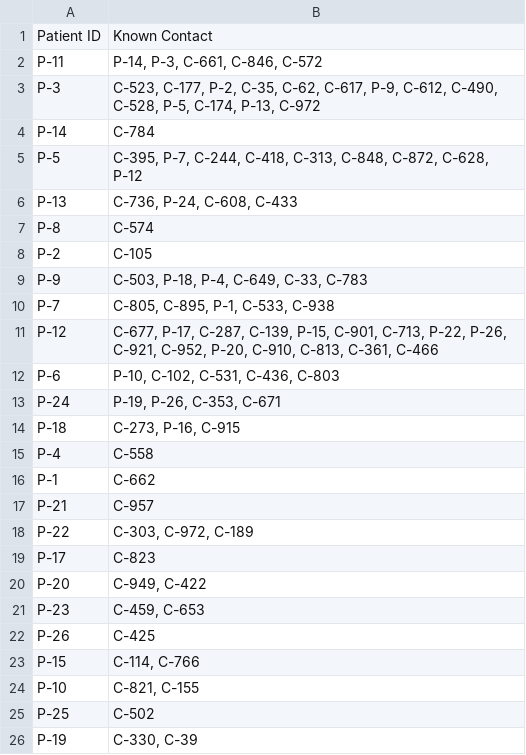
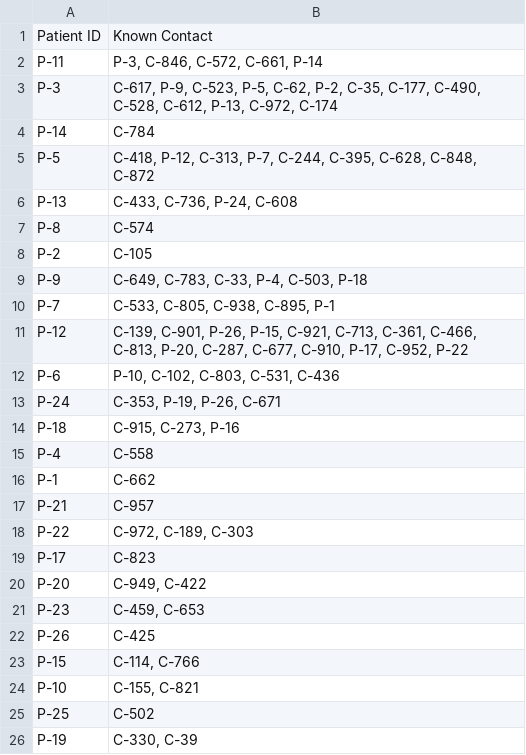
Before and after one commit to Dominic-Arthur/PESC-Activity, a CSV file: known_contacts_for_students.csv, drawn as a sheet; only a part is shown.

```diff
--- a/known_contacts_for_students.csv
+++ b/known_contacts_for_students.csv
@@ -1,15 +1,15 @@
 Patient ID,Known Contact
-P-11,"P-14, P-3, C-661, C-846, C-572"
-P-3,"C-523, C-177, P-2, C-35, C-62, C-617, P-9, C-612, C-490, C-528, P-5, C-174, P-13, C-972"
+P-11,"P-3, C-846, C-572, C-661, P-14"
+P-3,"C-617, P-9, C-523, P-5, C-62, P-2, C-35, C-177, C-490, C-528, C-612, P-13, C-972, C-174"
 P-14,C-784
-P-5,"C-395, P-7, C-244, C-418, C-313, C-848, C-872, C-628, P-12"
-P-13,"C-736, P-24, C-608, C-433"
+P-5,"C-418, P-12, C-313, P-7, C-244, C-395, C-628, C-848, C-872"
+P-13,"C-433, C-736, P-24, C-608"
 P-8,C-574
 P-2,C-105
-P-9,"C-503, P-18, P-4, C-649, C-33, C-783"
-P-7,"C-805, C-895, P-1, C-533, C-938"
-P-12,"C-677, P-17, C-287, C-139, P-15, C-901, C-713, P-22, P-26, C-921, C-952, P-20, C-910, C-813, C-361, C-466"
-P-6,"P-10, C-102, C-531, C-436, C-803"
-P-24,"P-19, P-26, C-353, C-671"
-P-18,"C-273, P-16, C-915"
+P-9,"C-649, C-783, C-33, P-4, C-503, P-18"
+P-7,"C-533, C-805, C-938, C-895, P-1"
+P-12,"C-139, C-901, P-26, P-15, C-921, C-713, C-361, C-466, C-813, P-20, C-287, C-677, C-910, P-17, C-952, P-22"
+P-6,"P-10, C-102, C-803, C-531, C-436"
+P-24,"C-353, P-19, P-26, C-671"
+P-18,"C-915, C-273, P-16"
 P-4,C-558
@@ -17,3 +17,3 @@ P-1,C-662
 P-21,C-957
-P-22,"C-303, C-972, C-189"
+P-22,"C-972, C-189, C-303"
 P-17,C-823
@@ -23,3 +23,3 @@ P-26,C-425
 P-15,"C-114, C-766"
-P-10,"C-821, C-155"
+P-10,"C-155, C-821"
 P-25,C-502
```
Also changed, not shown: master_cases.csv, non_infected_contacts_for_students.csv, 26 other files.
